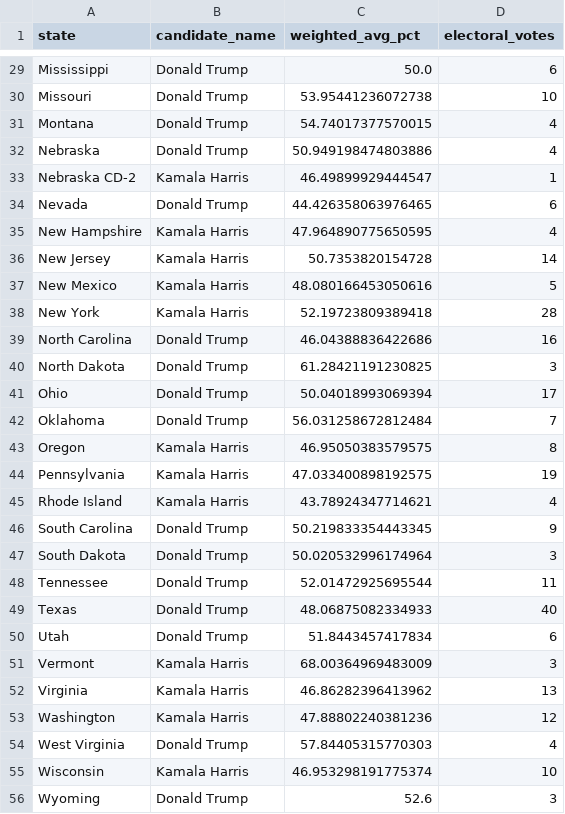
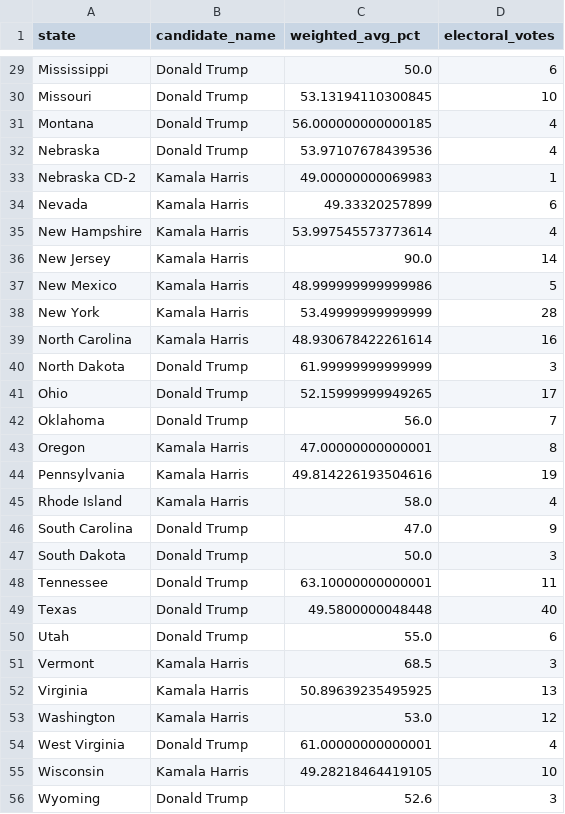
Before and after one commit to srineethj/election_metrix, a CSV file: poll_data_winner.csv, drawn as a sheet; only a part is shown, gaps mark what is left out; the diff covers the shown part only; the diff names each change by its address in the sheet, - before the commit and + after, or states it on an @@ line.

```diff
--- a/poll_data_winner.csv
+++ b/poll_data_winner.csv
-C30 (weighted_avg_pct): 53.95441236072738
+C30 (weighted_avg_pct): 53.13194110300845
-C31 (weighted_avg_pct): 54.74017377570015
+C31 (weighted_avg_pct): 56.000000000000185
-C32 (weighted_avg_pct): 50.949198474803886
+C32 (weighted_avg_pct): 53.97107678439536
-C33 (weighted_avg_pct): 46.49899929444547
+C33 (weighted_avg_pct): 49.00000000069983
-B34 (candidate_name): Donald Trump
+B34 (candidate_name): Kamala Harris
-C34 (weighted_avg_pct): 44.426358063976465
+C34 (weighted_avg_pct): 49.33320257899
-C35 (weighted_avg_pct): 47.964890775650595
+C35 (weighted_avg_pct): 53.997545573773614
-C36 (weighted_avg_pct): 50.7353820154728
+C36 (weighted_avg_pct): 90.0
-C37 (weighted_avg_pct): 48.080166453050616
+C37 (weighted_avg_pct): 48.999999999999986
-C38 (weighted_avg_pct): 52.19723809389418
+C38 (weighted_avg_pct): 53.49999999999999
-B39 (candidate_name): Donald Trump
+B39 (candidate_name): Kamala Harris
-C39 (weighted_avg_pct): 46.04388836422686
+C39 (weighted_avg_pct): 48.930678422261614
-C40 (weighted_avg_pct): 61.28421191230825
+C40 (weighted_avg_pct): 61.99999999999999
-C41 (weighted_avg_pct): 50.04018993069394
+C41 (weighted_avg_pct): 52.15999999949265
-C42 (weighted_avg_pct): 56.031258672812484
+C42 (weighted_avg_pct): 56.0
-C43 (weighted_avg_pct): 46.95050383579575
+C43 (weighted_avg_pct): 47.00000000000001
-C44 (weighted_avg_pct): 47.033400898192575
+C44 (weighted_avg_pct): 49.814226193504616
-C45 (weighted_avg_pct): 43.78924347714621
+C45 (weighted_avg_pct): 58.0
-C46 (weighted_avg_pct): 50.219833354443345
+C46 (weighted_avg_pct): 47.0
-C47 (weighted_avg_pct): 50.020532996174964
+C47 (weighted_avg_pct): 50.0
-C48 (weighted_avg_pct): 52.01472925695544
+C48 (weighted_avg_pct): 63.10000000000001
-C49 (weighted_avg_pct): 48.06875082334933
+C49 (weighted_avg_pct): 49.5800000048448
-C50 (weighted_avg_pct): 51.8443457417834
+C50 (weighted_avg_pct): 55.0
-C51 (weighted_avg_pct): 68.00364969483009
+C51 (weighted_avg_pct): 68.5
-C52 (weighted_avg_pct): 46.86282396413962
+C52 (weighted_avg_pct): 50.89639235495925
-C53 (weighted_avg_pct): 47.88802240381236
+C53 (weighted_avg_pct): 53.0
-C54 (weighted_avg_pct): 57.84405315770303
+C54 (weighted_avg_pct): 61.00000000000001
-C55 (weighted_avg_pct): 46.953298191775374
+C55 (weighted_avg_pct): 49.28218464419105
```
Also changed, not shown: 24 edited cells elsewhere in this file, 2 other files.
